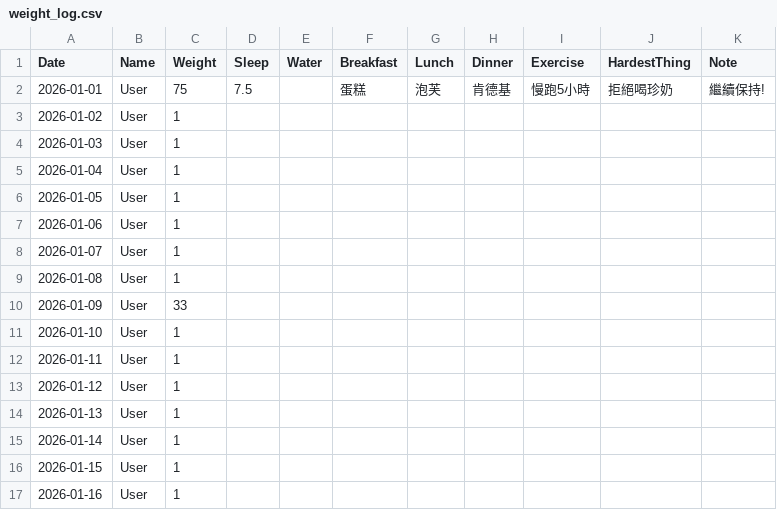
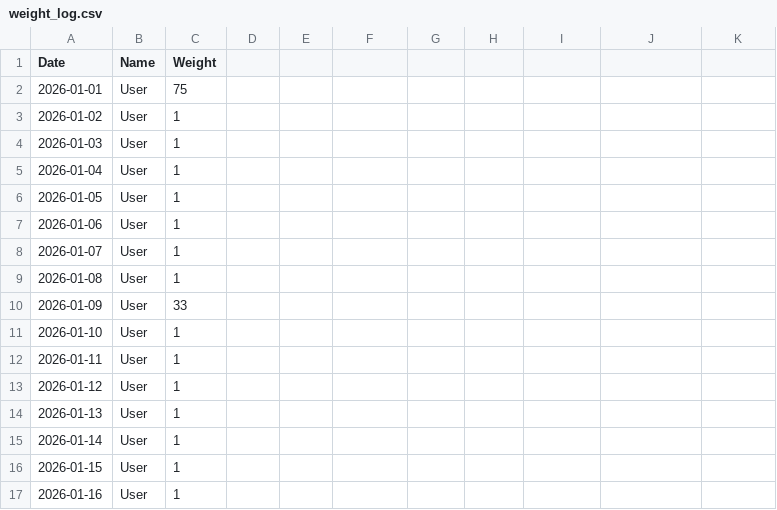
Before and after one commit to pipiz8080-spec/75kg_4, a CSV file: weight_log.csv, drawn as a sheet; the diff names each change by its address in the sheet, - before the commit and + after, or states it on an @@ line.

Commit message:
Update User - 2026-01-11T12:49:01.950Z

```diff
--- a/weight_log.csv
+++ b/weight_log.csv
-D1: Sleep
+D1: (empty)
-E1: Water
+E1: (empty)
-F1: Breakfast
+F1: (empty)
-G1: Lunch
+G1: (empty)
-H1: Dinner
+H1: (empty)
-I1: Exercise
+I1: (empty)
-J1: HardestThing
+J1: (empty)
-K1: Note
+K1: (empty)
-D2: 7.5
+D2: (empty)
-F2: 蛋糕
+F2: (empty)
-G2: 泡芙
+G2: (empty)
-H2: 肯德基
+H2: (empty)
-I2: 慢跑5小時
+I2: (empty)
-J2: 拒絕喝珍奶
+J2: (empty)
-K2: 繼續保持!
+K2: (empty)
```
